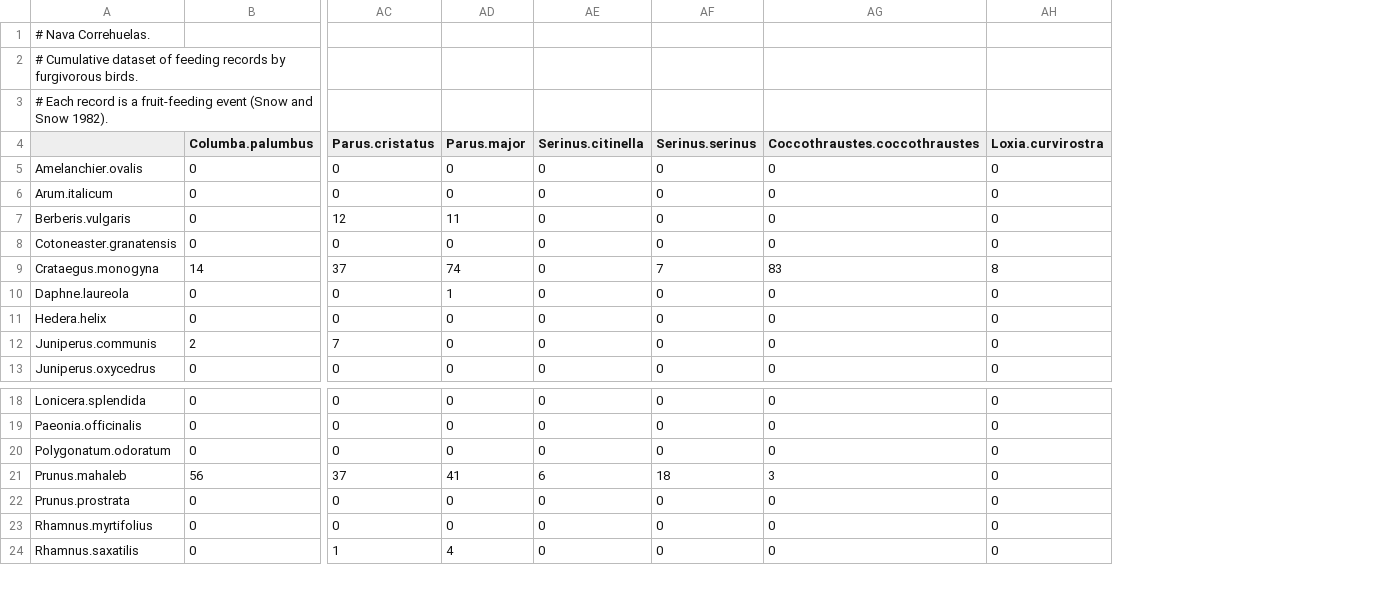
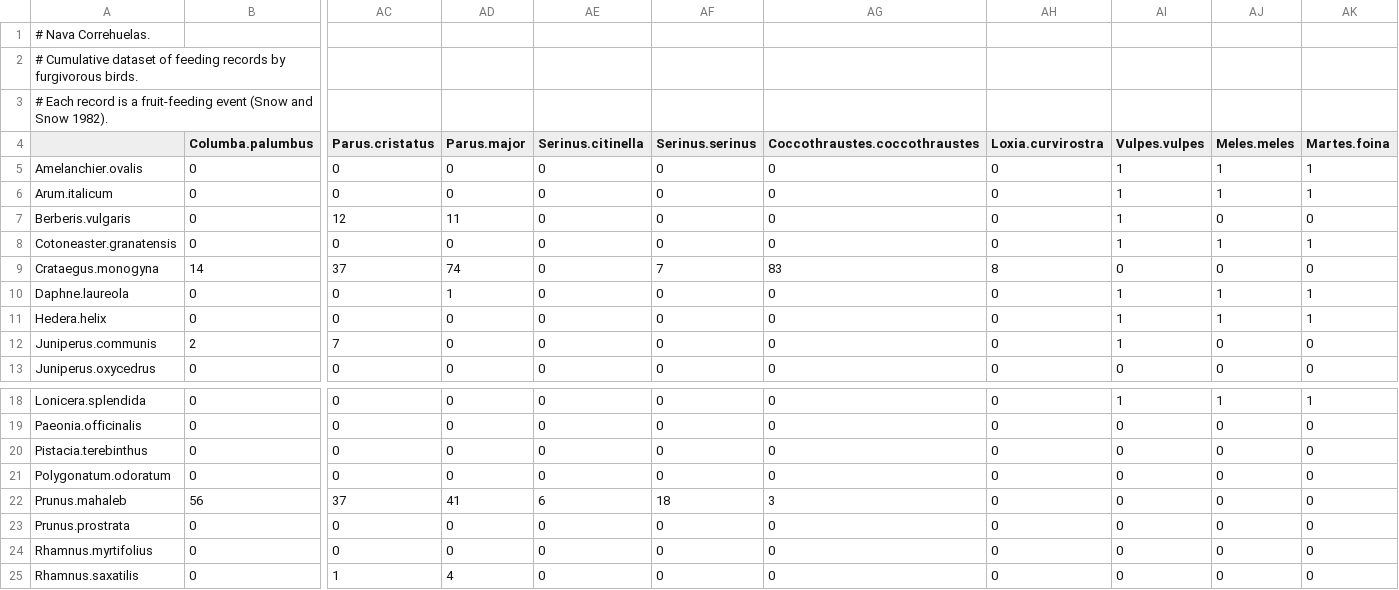
Before and after one commit to pedroj/bipartite_plots, a CSV file: data-raw/w96_adj_fru.csv, drawn as a sheet; only a part is shown, gaps mark what is left out; rows hold the shown columns only; the diff names each change by its address in the sheet, - before the commit and + after, or states it on an @@ line.

```diff
--- a/data-raw/w96_adj_fru.csv
+++ b/data-raw/w96_adj_fru.csv
+column AI (Vulpes.vulpes), rows 5-13: 1 | 1 | 1 | 1 | 0 | 1 | 1 | 1 | 0; rows 18-19: 1 | 0; rows 21-25: all 0
+column AJ (Meles.meles), rows 5-13: 1 | 1 | 0 | 1 | 0 | 1 | 1 | 0 | 0; rows 18-19: 1 | 0; rows 21-25: all 0
+column AK (Martes.foina), rows 5-13: 1 | 1 | 0 | 1 | 0 | 1 | 1 | 0 | 0; rows 18-19: 1 | 0; rows 21-25: all 0
+row 20: Pistacia.terebinthus | 0 | 0 | 0 | 0 | 0 | 0 | 0 | 0 | 0 | 0
```
Also changed, not shown: data-raw/w96_adj_bin.csv, data-raw/w96_adj_vis.csv, 3 other files.
